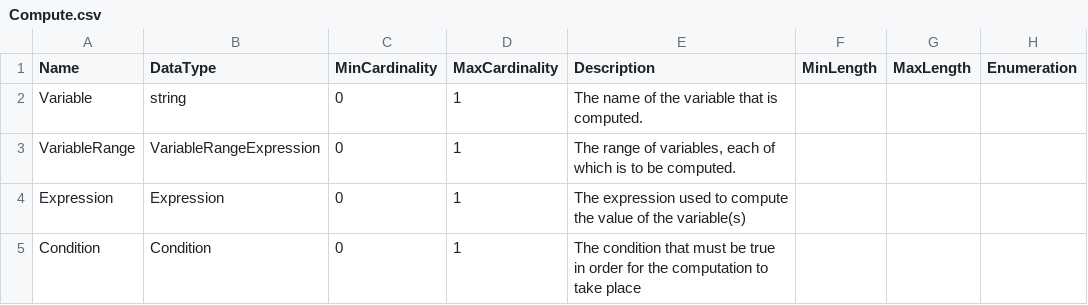
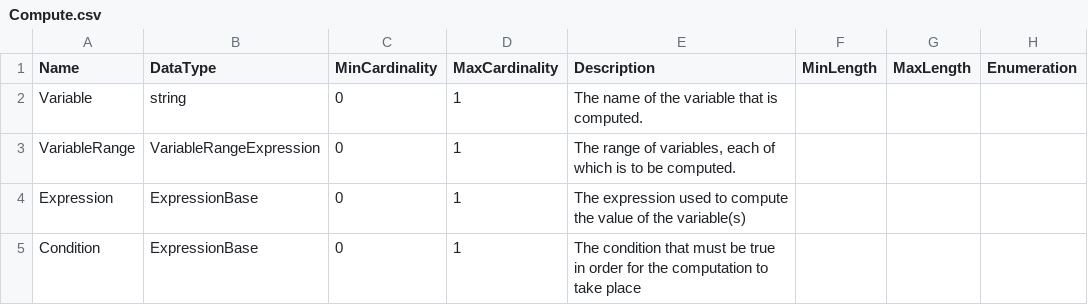
Before and after one commit to ddialliance/sdtl, a CSV file: CompositeTypes/Compute/Compute.csv, drawn as a sheet; only a part is shown; the diff names each change by its address in the sheet, - before the commit and + after, or states it on an @@ line.

Commit message:
Remove Condition as a unique, boolean returning expression type. Boolean-ness will be validated some other way

```diff
--- a/CompositeTypes/Compute/Compute.csv
+++ b/CompositeTypes/Compute/Compute.csv
-B4 (DataType): Expression
+B4 (DataType): ExpressionBase
-B5 (DataType): Condition
+B5 (DataType): ExpressionBase
```
Also changed, not shown: CompositeTypes/DoIf/DoIf.csv, CompositeTypes/GroupedExpression/GroupedExpression.csv, 7 other files.
